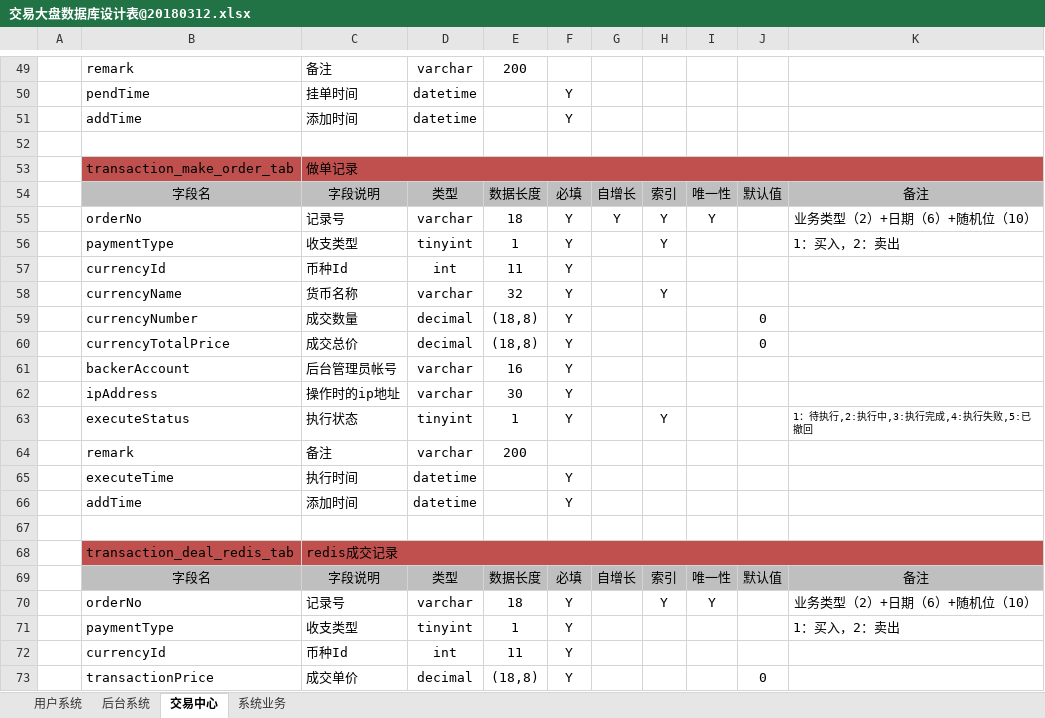
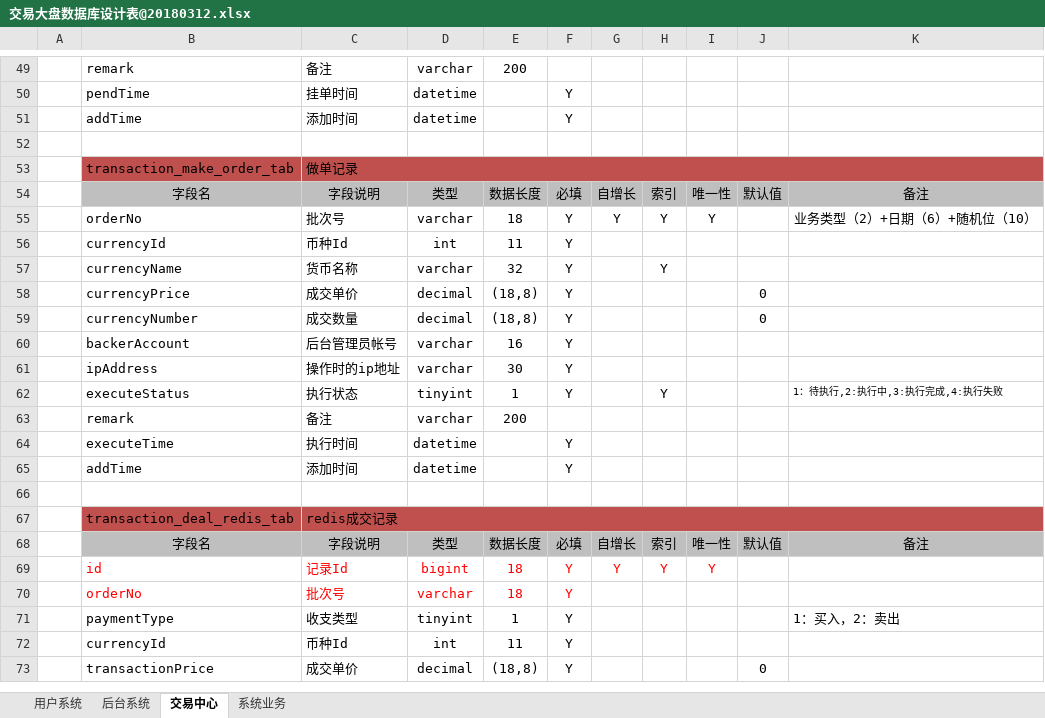
Before and after one commit to yichen520/jydp, an Excel workbook: document/交易大盘数据库设计表@20180312.xlsx, sheet 交易中心, drawn as a sheet; only a part is shown, gaps mark what is left out; values as stored, in another font and other column widths than the file's, no borders; removed rows and columns are numbered as before the commit, all else as after; the diff names each change by its address in the sheet, - before the commit and + after, or states it on an @@ line.

```diff
--- a/document/交易大盘数据库设计表@20180312.xlsx (sheet 交易中心)
+++ b/document/交易大盘数据库设计表@20180312.xlsx (sheet 交易中心)
-C55: 记录号
+C55: 批次号
-row 56:  | paymentType | 收支类型 | tinyint | 1 | Y |  | Y |  |  | 1：买入，2：卖出
+row 58:  | currencyPrice | 成交单价 | decimal | (18,8) | Y |  |  |  | 0
-row 60:  | currencyTotalPrice | 成交总价 | decimal | (18,8) | Y |  |  |  | 0
-K62: 1：待执行,2:执行中,3:执行完成,4:执行失败,5:已撤回
+K62: 1：待执行,2:执行中,3:执行完成,4:执行失败
+row 69:  | id | 记录Id | bigint | 18 | Y | Y | Y | Y
-B70:F70 text colour: black
+B70:F70 text colour: #FF0000
-C70: 记录号
+C70: 批次号
-H70: Y
+H70: (empty)
-I70: Y
+I70: (empty)
-K70: 业务类型（2）+日期（6）+随机位（10）
+K70: (empty)
```
Also changed, not shown: sheet 用户系统, sheet 后台系统, sheet 系统业务, 25 other files.
